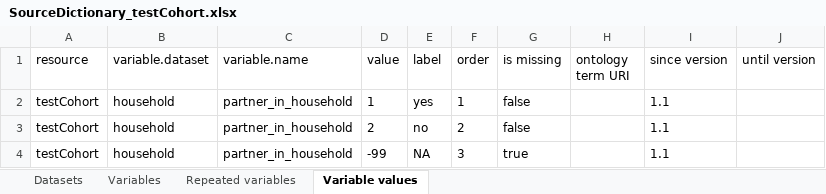
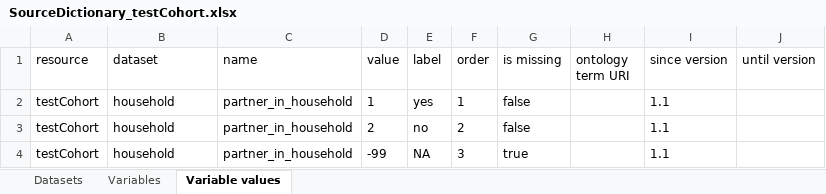
Before and after one commit to molgenis/molgenis-emx2, an Excel workbook: docs/resources/SourceDictionary_testCohort.xlsx, sheet Variable values, drawn as a sheet; values as stored, in another font and other column widths than the file's, no borders; the diff names each change by its address in the sheet, - before the commit and + after, or states it on an @@ line.

```diff
--- a/docs/resources/SourceDictionary_testCohort.xlsx (sheet Variable values)
+++ b/docs/resources/SourceDictionary_testCohort.xlsx (sheet Variable values)
-sheet tab: Repeated variables
-B1: variable.dataset
+B1: dataset
-C1: variable.name
+C1: name
```
Also changed, not shown: sheet Variables, sheet Datasets, docs/resources/Mappings_testCohort.xlsx, docs/resources/SourceDictionary.xlsx, 8 other files.
